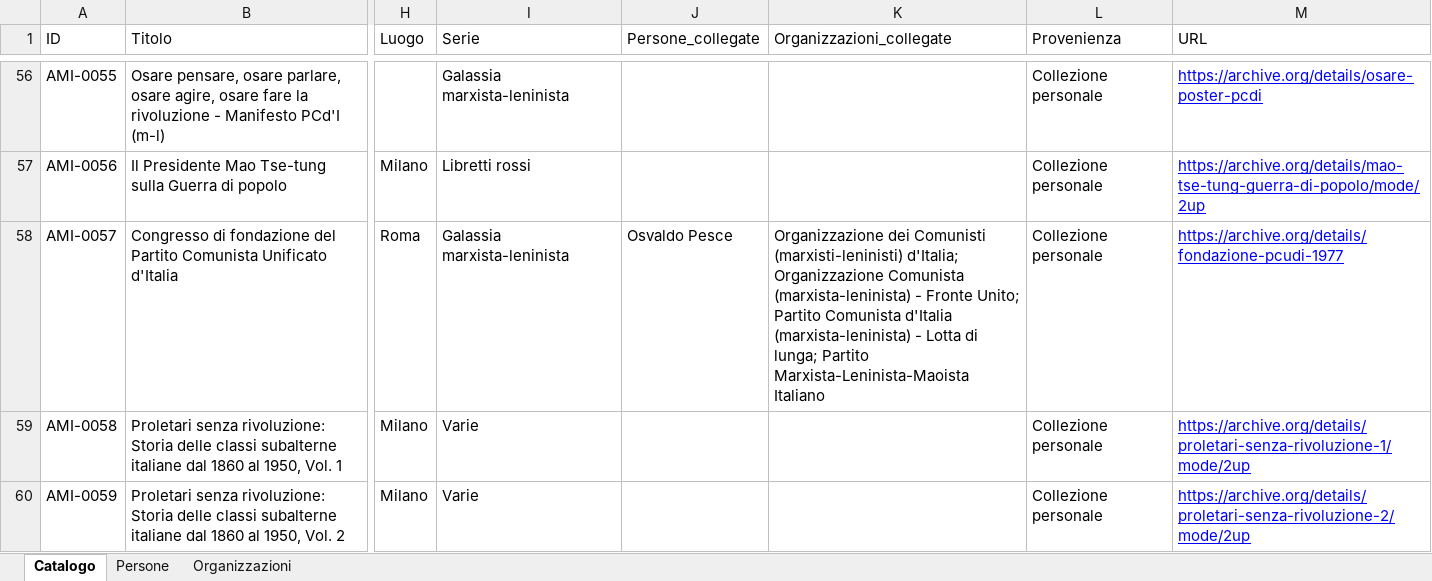
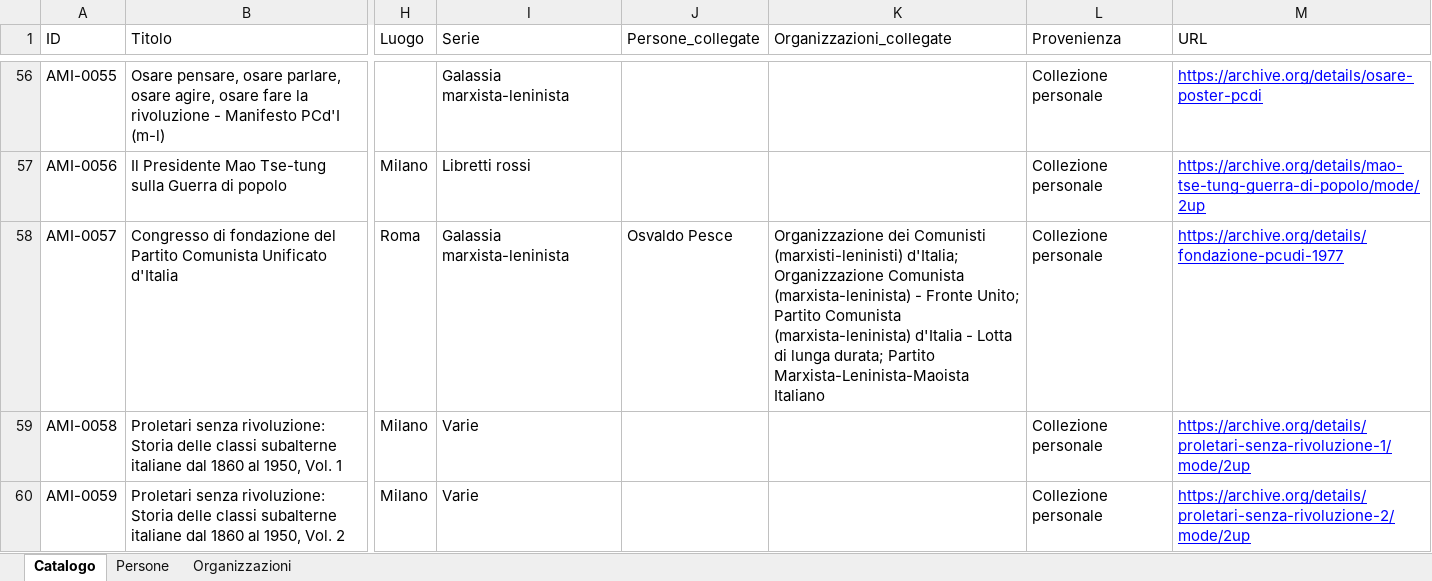
Before and after one commit to AMI-AIM/archivio-maoismo-italiano, an Excel workbook: data/dati.xlsx, sheet Catalogo, drawn as a sheet; only a part is shown, gaps mark what is left out; values as stored, in another font and other column widths than the file's, no borders; table styles not drawn; the diff names each change by its address in the sheet, - before the commit and + after, or states it on an @@ line.

```diff
--- a/data/dati.xlsx (sheet Catalogo)
+++ b/data/dati.xlsx (sheet Catalogo)
-K58 (Organizzazioni_collegate): …Partito Comunista d'Italia (marxista-leninista) - Lotta di lunga; Partito Marxista-Leninista-Maoista…
+K58 (Organizzazioni_collegate): …Partito Comunista (marxista-leninista) d'Italia - Lotta di lunga durata; Partito Marxista-Leninista-Maoista…
```
Also changed, not shown: 2 other files.
